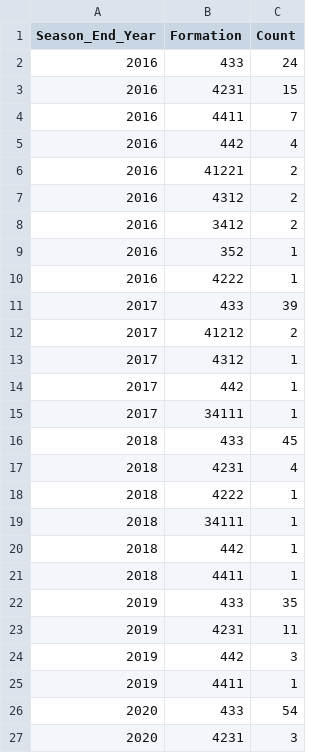
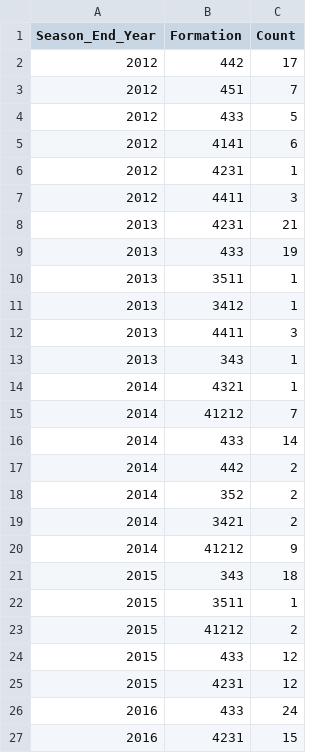
Before and after one commit to alexschillingfhnw/std, a CSV file: liverpool_formations.csv, drawn as a sheet; only a part is shown; the shorter side is filled out with more unchanged rows; the diff names each change by its address in the sheet, - before the commit and + after, or states it on an @@ line.

```diff
--- a/liverpool_formations.csv
+++ b/liverpool_formations.csv
+row 2: 2012 | 442 | 17
+row 3: 2012 | 451 | 7
+row 4: 2012 | 433 | 5
+row 5: 2012 | 4141 | 6
+row 6: 2012 | 4231 | 1
+row 7: 2012 | 4411 | 3
+row 8: 2013 | 4231 | 21
+row 9: 2013 | 433 | 19
+row 10: 2013 | 3511 | 1
+row 11: 2013 | 3412 | 1
+row 12: 2013 | 4411 | 3
+row 13: 2013 | 343 | 1
+row 14: 2014 | 4321 | 1
+row 15: 2014 | 41212 | 7
+row 16: 2014 | 433 | 14
+row 17: 2014 | 442 | 2
+row 18: 2014 | 352 | 2
+row 19: 2014 | 3421 | 2
+row 20: 2014 | 41212 | 9
+row 21: 2015 | 343 | 18
+row 22: 2015 | 3511 | 1
+row 23: 2015 | 41212 | 2
+row 24: 2015 | 433 | 12
+row 25: 2015 | 4231 | 12
```
Also changed, not shown: 1 other file.
